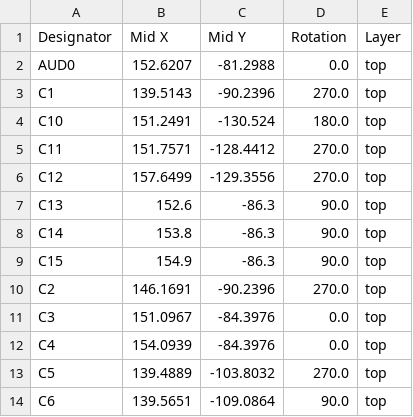
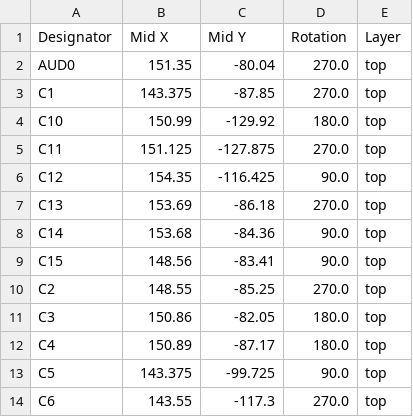
Before and after one commit to bleroy/pokeymax, a CSV file: PokeyMax4s/production/positions.csv, drawn as a sheet; only a part is shown; the diff covers the shown part only.

Commit message:
PokeyMax 4s fabrication files

```diff
--- a/PokeyMax4s/production/positions.csv
+++ b/PokeyMax4s/production/positions.csv
@@ -1,14 +1,14 @@
 Designator,Mid X,Mid Y,Rotation,Layer
-AUD0,152.6207,-81.2988,0.0,top
-C1,139.5143,-90.2396,270.0,top
-C10,151.2491,-130.524,180.0,top
-C11,151.7571,-128.4412,270.0,top
-C12,157.6499,-129.3556,270.0,top
-C13,152.6,-86.3,90.0,top
-C14,153.8,-86.3,90.0,top
-C15,154.9,-86.3,90.0,top
-C2,146.1691,-90.2396,270.0,top
-C3,151.0967,-84.3976,0.0,top
-C4,154.0939,-84.3976,0.0,top
-C5,139.4889,-103.8032,270.0,top
-C6,139.5651,-109.0864,90.0,top
+AUD0,151.35,-80.04,270.0,top
+C1,143.375,-87.85,270.0,top
+C10,150.99,-129.92,180.0,top
+C11,151.125,-127.875,270.0,top
+C12,154.35,-116.425,90.0,top
+C13,153.69,-86.18,270.0,top
+C14,153.68,-84.36,90.0,top
+C15,148.56,-83.41,90.0,top
+C2,148.55,-85.25,270.0,top
+C3,150.86,-82.05,180.0,top
+C4,150.89,-87.17,180.0,top
+C5,143.375,-99.725,90.0,top
+C6,143.55,-117.3,270.0,top
```
Also changed, not shown: 1 added row, 1 removed row and 86 edited cells elsewhere in this file, PokeyMax4s/production/bom.csv, PokeyMax4s/production/designators.csv, 13 other files.
